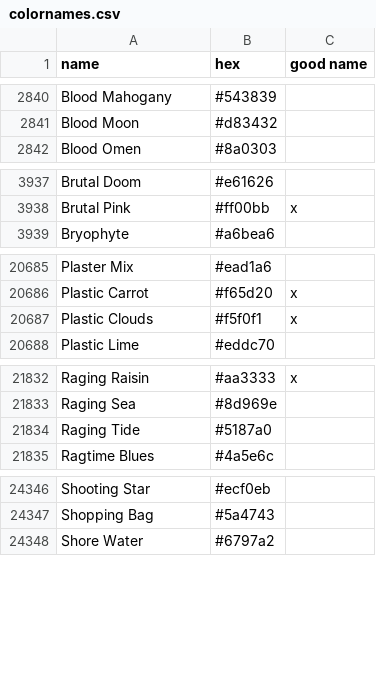
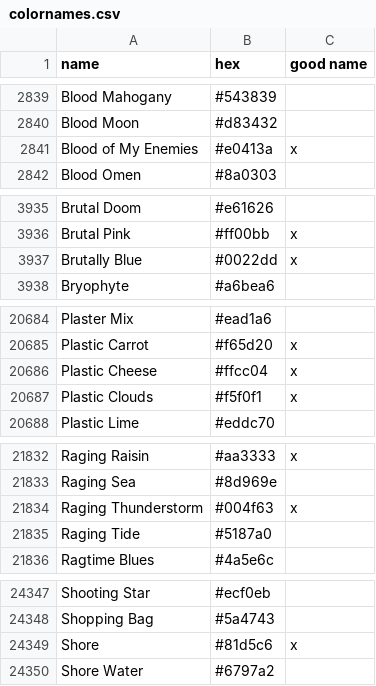
Before and after one commit to LiOS-org/LiOS-Colors, a CSV file: src/colornames.csv, drawn as a sheet; only a part is shown, gaps mark what is left out; the diff covers the shown part only.

```diff
--- a/src/colornames.csv
+++ b/src/colornames.csv
@@ -2841,2 +2840,3 @@ Blood Mahogany,#543839,
 Blood Moon,#d83432,
+Blood of My Enemies,#e0413a,x
 Blood Omen,#8a0303,
@@ -3938,2 +3936,3 @@ Brutal Doom,#e61626,
 Brutal Pink,#ff00bb,x
+Brutally Blue,#0022dd,x
 Bryophyte,#a6bea6,
@@ -20686,2 +20685,3 @@ Plaster Mix,#ead1a6,
 Plastic Carrot,#f65d20,x
+Plastic Cheese,#ffcc04,x
 Plastic Clouds,#f5f0f1,x
@@ -21833,2 +21833,3 @@ Raging Raisin,#aa3333,x
 Raging Sea,#8d969e,
+Raging Thunderstorm,#004f63,x
 Raging Tide,#5187a0,
@@ -24347,2 +24348,3 @@ Shooting Star,#ecf0eb,
 Shopping Bag,#5a4743,
+Shore,#81d5c6,x
 Shore Water,#6797a2,
```
Also changed, not shown: 10 added rows, 13 removed rows and 7 edited cells elsewhere in this file.
